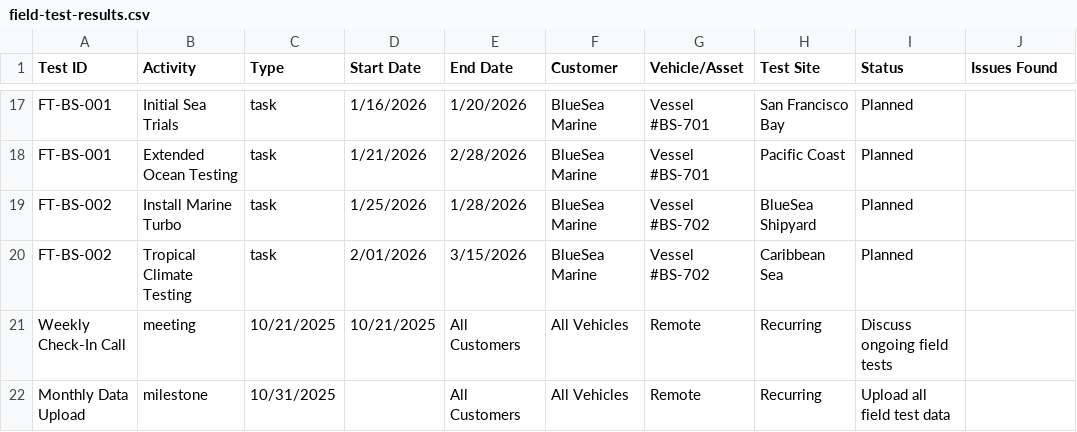
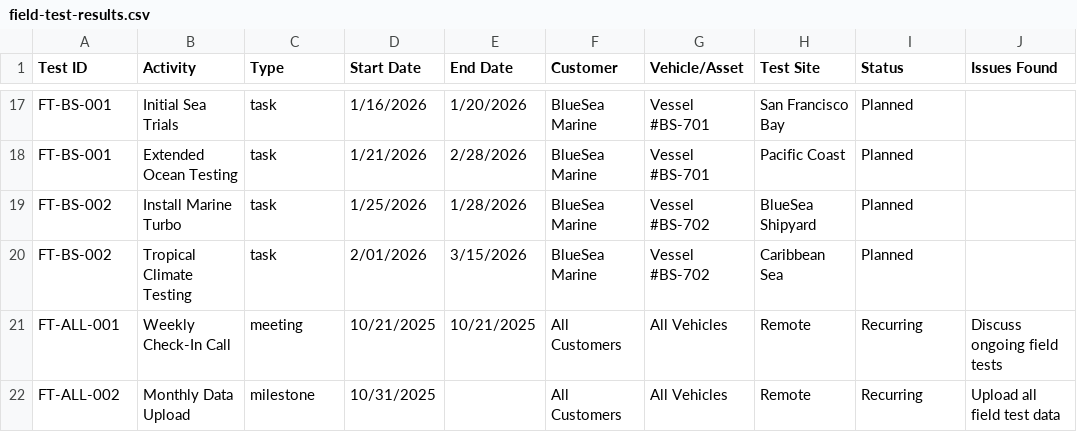
Before and after one commit to mr-jafner/SwimLanes, a CSV file: sample-data/hardware/field-test-results.csv, drawn as a sheet; only a part is shown, gaps mark what is left out; removed rows and columns are numbered as before the commit, all else as after; the diff names each change by its address in the sheet, - before the commit and + after, or states it on an @@ line.

```diff
--- a/sample-data/hardware/field-test-results.csv
+++ b/sample-data/hardware/field-test-results.csv
-row 21: Weekly Check-In Call | meeting | 10/21/2025 | 10/21/2025 | All Customers | All Vehicles | Remote | Recurring | Discuss ongoing field tests
-row 22: Monthly Data Upload | milestone | 10/31/2025 |  | All Customers | All Vehicles | Remote | Recurring | Upload all field test data
+row 21: FT-ALL-001 | Weekly Check-In Call | meeting | 10/21/2025 | 10/21/2025 | All Customers | All Vehicles | Remote | Recurring | Discuss ongoing field tests
+row 22: FT-ALL-002 | Monthly Data Upload | milestone | 10/31/2025 |  | All Customers | All Vehicles | Remote | Recurring | Upload all field test data
```
Also changed, not shown: 11 other files.
